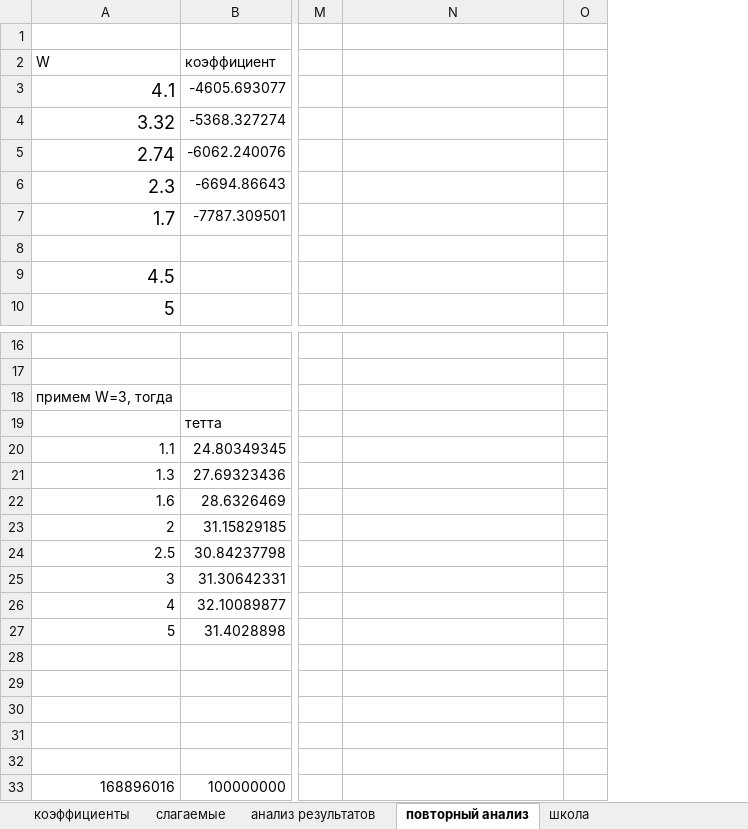
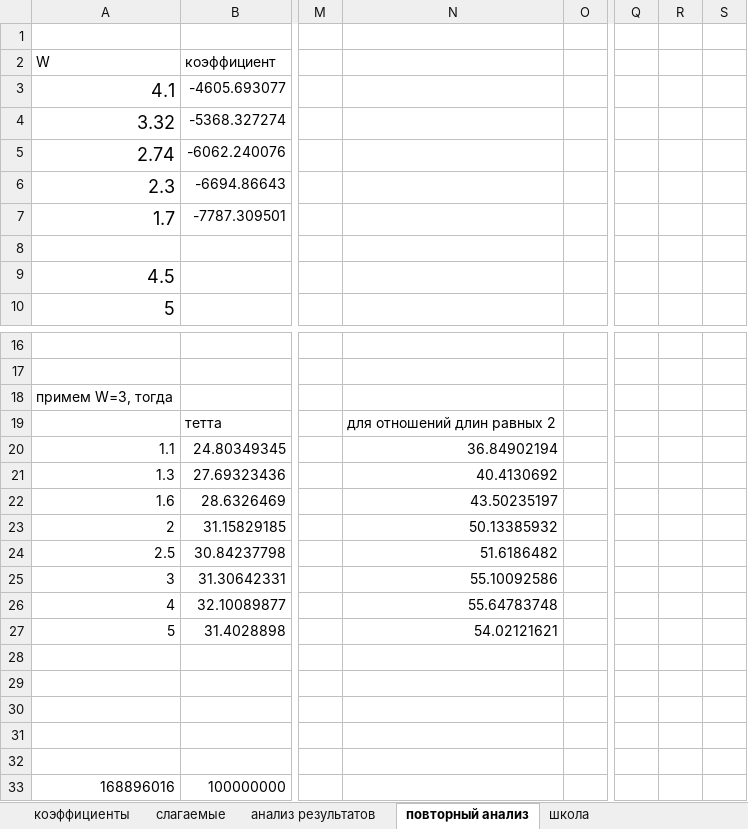
Before and after one commit to im7mortal/descart, an Excel workbook: дисертация/изыскания/W/iteration 2.xlsx, sheet повторный анализ, drawn as a sheet; only a part is shown, gaps mark what is left out; values as stored, in another font and other column widths than the file's, no borders; charts and pictures not drawn; the diff covers the shown part only; the diff names each change by its address in the sheet, - before the commit and + after, or states it on an @@ line.

```diff
--- a/дисертация/изыскания/W/iteration 2.xlsx (sheet повторный анализ)
+++ b/дисертация/изыскания/W/iteration 2.xlsx (sheet повторный анализ)
+column Q, empty
+column R, empty
+column S, empty
-N19: (empty)
+N19: для отношений длин равных 2
-N20: (empty)
+N20: 36.84902194
-N21: (empty)
+N21: 40.4130692
-N22: (empty)
+N22: 43.50235197
-N23: (empty)
+N23: 50.13385932
-N24: (empty)
+N24: 51.6186482
-N25: (empty)
+N25: 55.10092586
-N26: (empty)
+N26: 55.64783748
-N27: (empty)
+N27: 54.02121621
```
Also changed, not shown: 31 added rows elsewhere in this sheet, charts or pictures, 5 other files.
